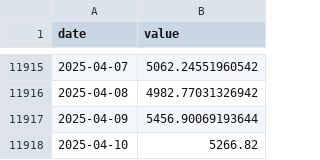
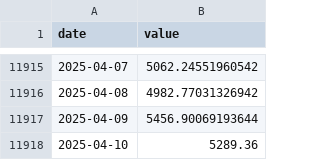
Before and after one commit to aleclearmind/investing, a CSV file: facts/indexes/s&p-500-index.csv, drawn as a sheet; only a part is shown, gaps mark what is left out.

```diff
--- a/facts/indexes/s&p-500-index.csv
+++ b/facts/indexes/s&p-500-index.csv
@@ -11917,2 +11917,2 @@ date,value
 2025-04-09,5456.90069193644
-2025-04-10,5266.82
+2025-04-10,5289.36
```
Also changed, not shown: facts/indexes/s&p-global-1200-index.csv, facts/indexes/s&p-small-cap-600-growth-index.csv, 4 other files.
